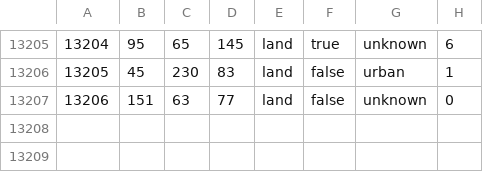
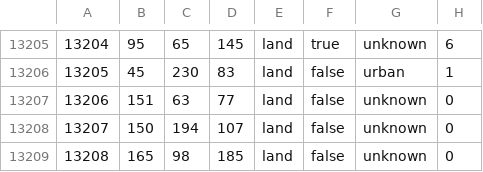
Before and after one commit to LuYifeng112/Peace_and_conflict_endgame, a CSV file: esting/map/definition.csv, drawn as a sheet; only a part is shown, gaps mark what is left out; the diff names each change by its address in the sheet, - before the commit and + after, or states it on an @@ line.

```diff
--- a/esting/map/definition.csv
+++ b/esting/map/definition.csv
+row 13208: 13207 | 150 | 194 | 107 | land | false | unknown | 0
+row 13209: 13208 | 165 | 98 | 185 | land | false | unknown | 0
```
Also changed, not shown: 24 other files.
